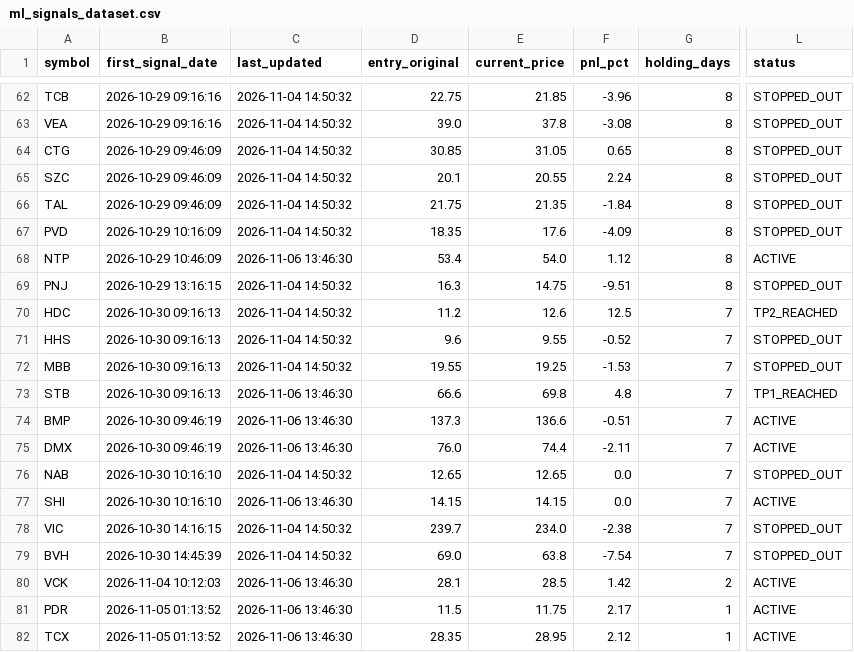
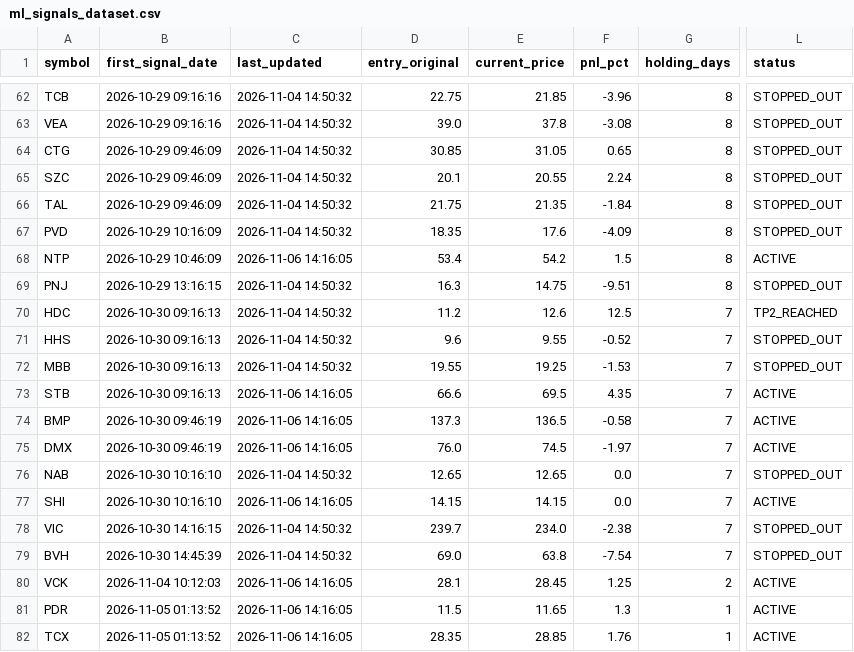
Before and after one commit to DaniNguyen2509/Neiro-Stock-VN, a CSV file: data/ml_signals_dataset.csv, drawn as a sheet; only a part is shown, gaps mark what is left out; the diff names each change by its address in the sheet, - before the commit and + after, or states it on an @@ line.

```diff
--- a/data/ml_signals_dataset.csv
+++ b/data/ml_signals_dataset.csv
-C68 (last_updated): 2026-11-06 13:46:30
+C68 (last_updated): 2026-11-06 14:16:05
-E68 (current_price): 54.0
+E68 (current_price): 54.2
-F68 (pnl_pct): 1.12
+F68 (pnl_pct): 1.5
-C73:C75 (last_updated): 2026-11-06 13:46:30
+C73:C75 (last_updated): 2026-11-06 14:16:05
-E73 (current_price): 69.8
+E73 (current_price): 69.5
-F73 (pnl_pct): 4.8
+F73 (pnl_pct): 4.35
-L73 (status): TP1_REACHED
+L73 (status): ACTIVE
-E74 (current_price): 136.6
+E74 (current_price): 136.5
-F74 (pnl_pct): -0.51
+F74 (pnl_pct): -0.58
-E75 (current_price): 74.4
+E75 (current_price): 74.5
-F75 (pnl_pct): -2.11
+F75 (pnl_pct): -1.97
-C77 (last_updated): 2026-11-06 13:46:30
+C77 (last_updated): 2026-11-06 14:16:05
-C80:C82 (last_updated): 2026-11-06 13:46:30
+C80:C82 (last_updated): 2026-11-06 14:16:05
-E80 (current_price): 28.5
+E80 (current_price): 28.45
-F80 (pnl_pct): 1.42
+F80 (pnl_pct): 1.25
-E81 (current_price): 11.75
+E81 (current_price): 11.65
-F81 (pnl_pct): 2.17
+F81 (pnl_pct): 1.3
-E82 (current_price): 28.95
+E82 (current_price): 28.85
-F82 (pnl_pct): 2.12
+F82 (pnl_pct): 1.76
```
Also changed, not shown: 6 other files.
